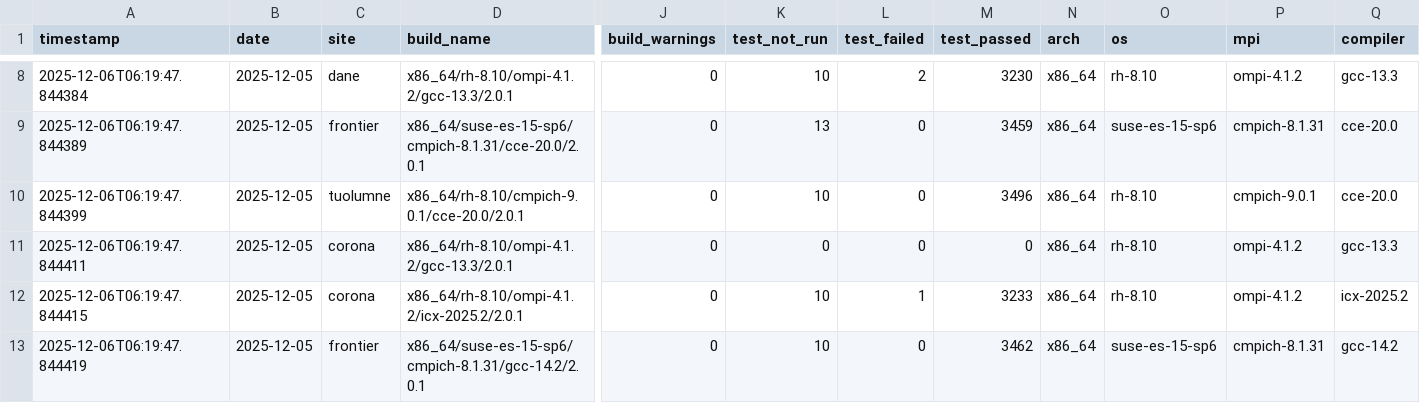
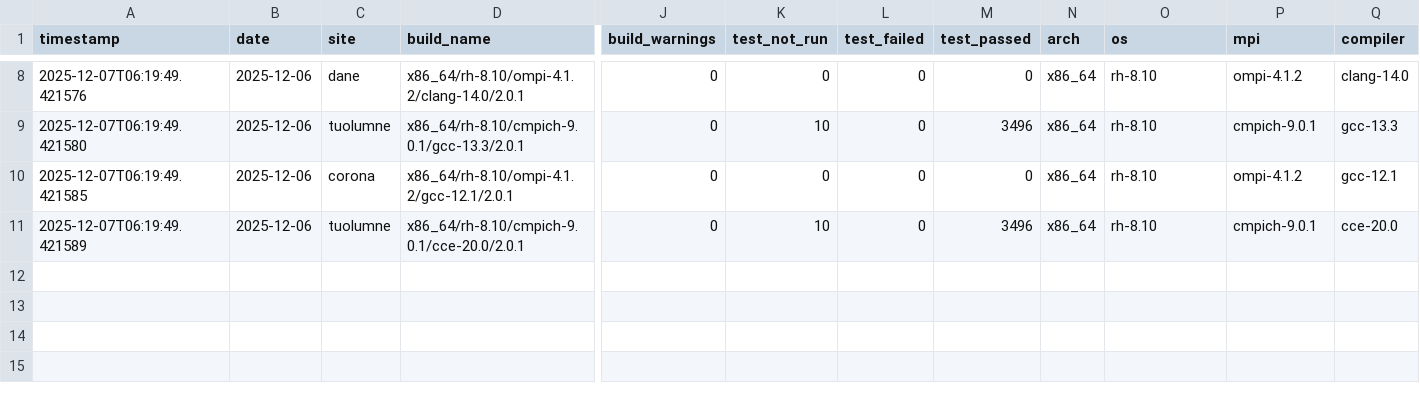
Before and after one commit to hyoklee/hpc-h5, a CSV file: src/hpc_test_results.csv, drawn as a sheet; only a part is shown, gaps mark what is left out; removed rows and columns are numbered as before the commit, all else as after; rows hold the shown columns only; the diff covers the shown part only; the diff names each change by its address in the sheet, - before the commit and + after, or states it on an @@ line.

```diff
--- a/src/hpc_test_results.csv
+++ b/src/hpc_test_results.csv
-A8 (timestamp): 2025-12-06T06:19:47.844384
+A8 (timestamp): 2025-12-07T06:19:49.421576
-B8 (date): 2025-12-05
+B8 (date): 2025-12-06
-D8 (build_name): x86_64/rh-8.10/ompi-4.1.2/gcc-13.3/2.0.1
+D8 (build_name): x86_64/rh-8.10/ompi-4.1.2/clang-14.0/2.0.1
-K8 (test_not_run): 10
+K8 (test_not_run): 0
-L8 (test_failed): 2
+L8 (test_failed): 0
-M8 (test_passed): 3230
+M8 (test_passed): 0
-Q8 (compiler): gcc-13.3
+Q8 (compiler): clang-14.0
-row 9: 2025-12-06T06:19:47.844389 | 2025-12-05 | frontier | x86_64/suse-es-15-sp6/cmpich-8.1.31/cce-20.0/2.0.1 | 0 | 13 | 0 | 3459 | x86_64 | suse-es-15-sp6 | cmpich-8.1.31 | cce-20.0
-A9 (timestamp): 2025-12-06T06:19:47.844399
+A9 (timestamp): 2025-12-07T06:19:49.421580
-B9:B10 (date): 2025-12-05
+B9:B10 (date): 2025-12-06
-D9 (build_name): x86_64/rh-8.10/cmpich-9.0.1/cce-20.0/2.0.1
+D9 (build_name): x86_64/rh-8.10/cmpich-9.0.1/gcc-13.3/2.0.1
-Q9 (compiler): cce-20.0
+Q9 (compiler): gcc-13.3
-A10 (timestamp): 2025-12-06T06:19:47.844411
+A10 (timestamp): 2025-12-07T06:19:49.421585
-D10 (build_name): x86_64/rh-8.10/ompi-4.1.2/gcc-13.3/2.0.1
+D10 (build_name): x86_64/rh-8.10/ompi-4.1.2/gcc-12.1/2.0.1
-Q10 (compiler): gcc-13.3
+Q10 (compiler): gcc-12.1
-row 12: 2025-12-06T06:19:47.844415 | 2025-12-05 | corona | x86_64/rh-8.10/ompi-4.1.2/icx-2025.2/2.0.1 | 0 | 10 | 1 | 3233 | x86_64 | rh-8.10 | ompi-4.1.2 | icx-2025.2
-A11 (timestamp): 2025-12-06T06:19:47.844419
+A11 (timestamp): 2025-12-07T06:19:49.421589
-B11 (date): 2025-12-05
+B11 (date): 2025-12-06
-C11 (site): frontier
+C11 (site): tuolumne
-D11 (build_name): x86_64/suse-es-15-sp6/cmpich-8.1.31/gcc-14.2/2.0.1
+D11 (build_name): x86_64/rh-8.10/cmpich-9.0.1/cce-20.0/2.0.1
-M11 (test_passed): 3462
+M11 (test_passed): 3496
-O11 (os): suse-es-15-sp6
+O11 (os): rh-8.10
-P11 (mpi): cmpich-8.1.31
+P11 (mpi): cmpich-9.0.1
-Q11 (compiler): gcc-14.2
+Q11 (compiler): cce-20.0
```
Also changed, not shown: 36 edited cells elsewhere in this file, 2 other files.
